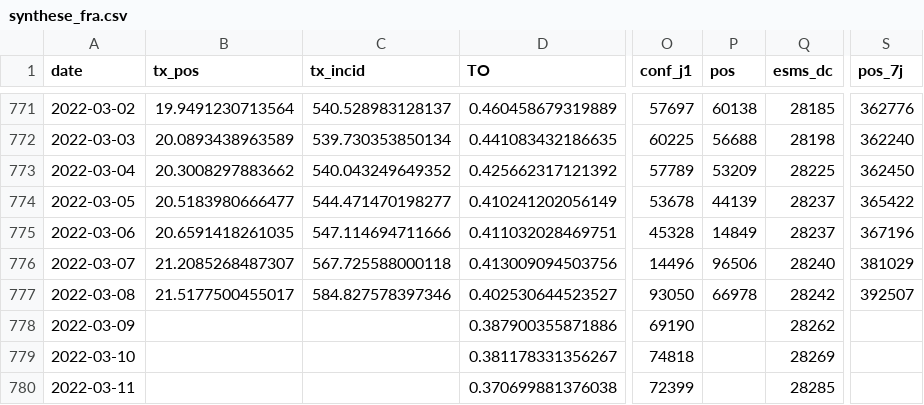
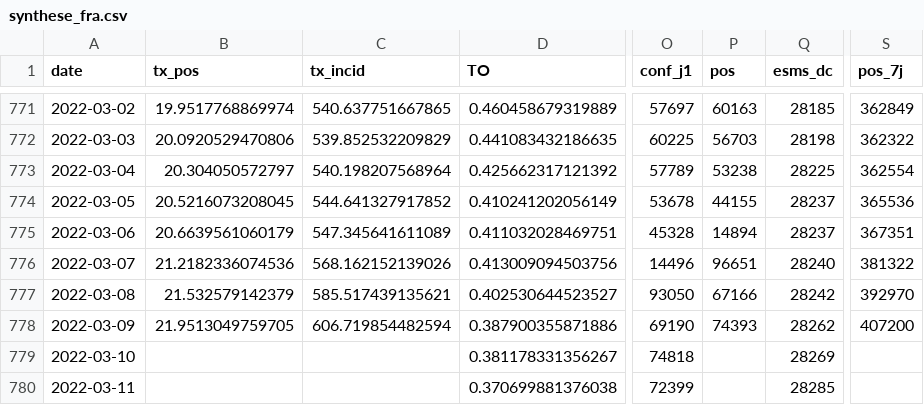
Before and after one commit to etalab/data-covid19-dashboard-widgets, a CSV file: files_new/synthese_fra.csv, drawn as a sheet; only a part is shown, gaps mark what is left out; the diff covers the shown part only; the diff names each change by its address in the sheet, - before the commit and + after, or states it on an @@ line.

```diff
--- a/files_new/synthese_fra.csv
+++ b/files_new/synthese_fra.csv
-B771 (tx_pos): 19.9491230713564
+B771 (tx_pos): 19.9517768869974
-C771 (tx_incid): 540.528983128137
+C771 (tx_incid): 540.637751667865
-P771 (pos): 60138
+P771 (pos): 60163
-S771 (pos_7j): 362776
+S771 (pos_7j): 362849
-B772 (tx_pos): 20.0893438963589
+B772 (tx_pos): 20.0920529470806
-C772 (tx_incid): 539.730353850134
+C772 (tx_incid): 539.852532209829
-P772 (pos): 56688
+P772 (pos): 56703
-S772 (pos_7j): 362240
+S772 (pos_7j): 362322
-B773 (tx_pos): 20.3008297883662
+B773 (tx_pos): 20.304050572797
-C773 (tx_incid): 540.043249649352
+C773 (tx_incid): 540.198207568964
-P773 (pos): 53209
+P773 (pos): 53238
-S773 (pos_7j): 362450
+S773 (pos_7j): 362554
-B774 (tx_pos): 20.5183980666477
+B774 (tx_pos): 20.5216073208045
-C774 (tx_incid): 544.471470198277
+C774 (tx_incid): 544.641327917852
-P774 (pos): 44139
+P774 (pos): 44155
-S774 (pos_7j): 365422
+S774 (pos_7j): 365536
-B775 (tx_pos): 20.6591418261035
+B775 (tx_pos): 20.6639561060179
-C775 (tx_incid): 547.114694711666
+C775 (tx_incid): 547.345641611089
-P775 (pos): 14849
+P775 (pos): 14894
-S775 (pos_7j): 367196
+S775 (pos_7j): 367351
-B776 (tx_pos): 21.2085268487307
+B776 (tx_pos): 21.2182336074536
-C776 (tx_incid): 567.725588000118
+C776 (tx_incid): 568.162152139026
-P776 (pos): 96506
+P776 (pos): 96651
-S776 (pos_7j): 381029
+S776 (pos_7j): 381322
-B777 (tx_pos): 21.5177500455017
+B777 (tx_pos): 21.532579142379
-C777 (tx_incid): 584.827578397346
+C777 (tx_incid): 585.517439135621
-P777 (pos): 66978
+P777 (pos): 67166
-S777 (pos_7j): 392507
+S777 (pos_7j): 392970
-B778 (tx_pos): (empty)
+B778 (tx_pos): 21.9513049759705
-C778 (tx_incid): (empty)
+C778 (tx_incid): 606.719854482594
-P778 (pos): (empty)
+P778 (pos): 74393
-S778 (pos_7j): (empty)
+S778 (pos_7j): 407200
```
Also changed, not shown: 1 added row and 62 edited cells elsewhere in this file, files_new/scolaire_nat.csv, files_previous/taux_reg.csv, 36 other files.
